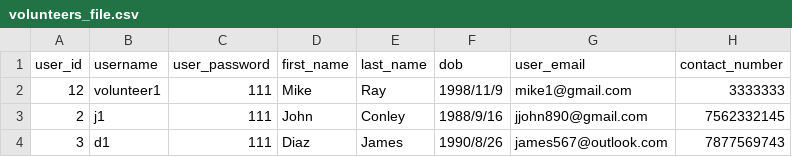
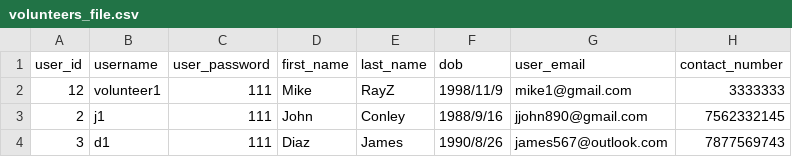
Before and after one commit to Alimauroraa/intro_programming_cw, a CSV file: volunteers_file.csv, drawn as a sheet; only a part is shown; the diff names each change by its address in the sheet, - before the commit and + after, or states it on an @@ line.

```diff
--- a/volunteers_file.csv
+++ b/volunteers_file.csv
-E2 (last_name): Ray
+E2 (last_name): RayZ
```
Also changed, not shown: camps_information.csv, 2 other files.
